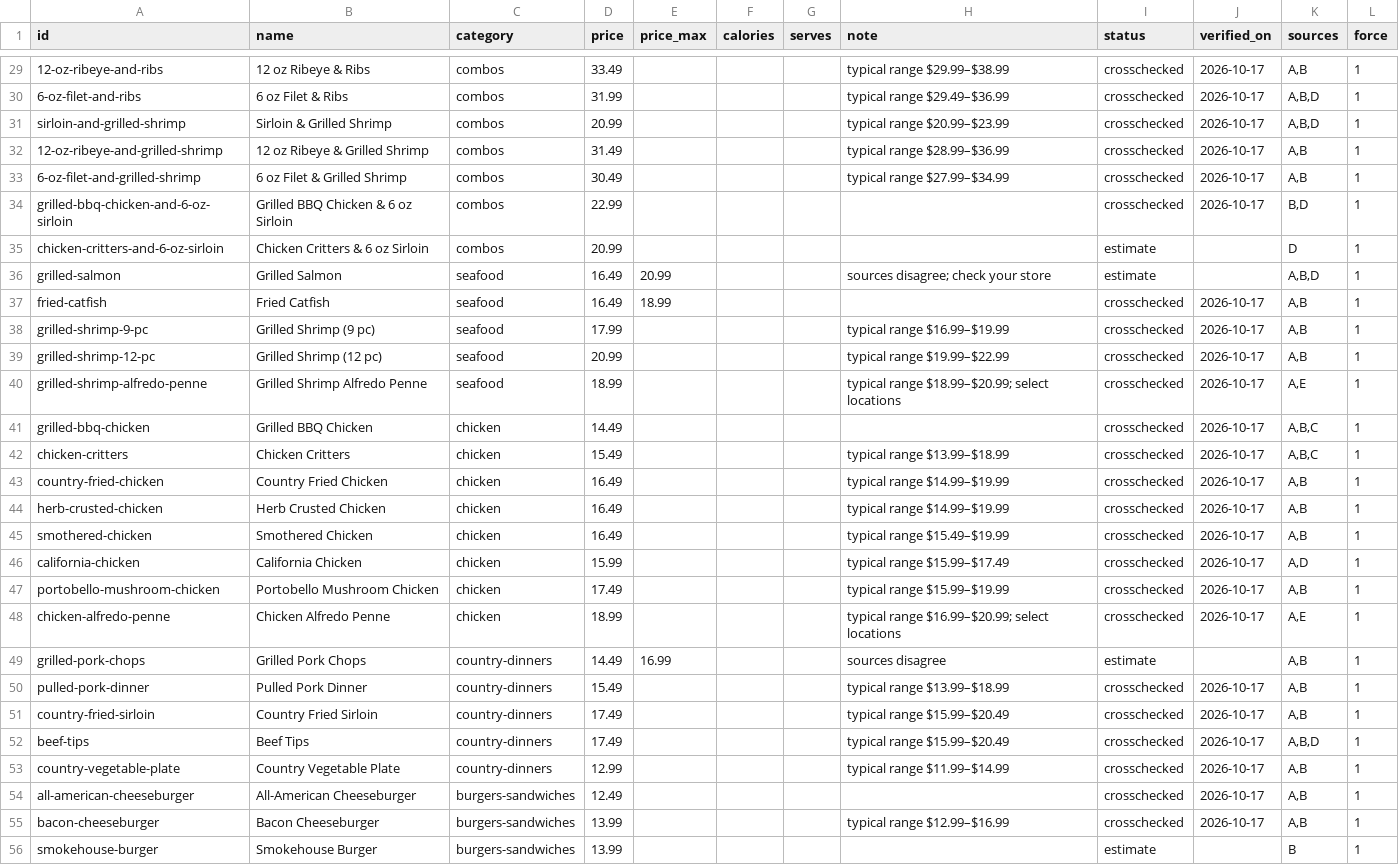
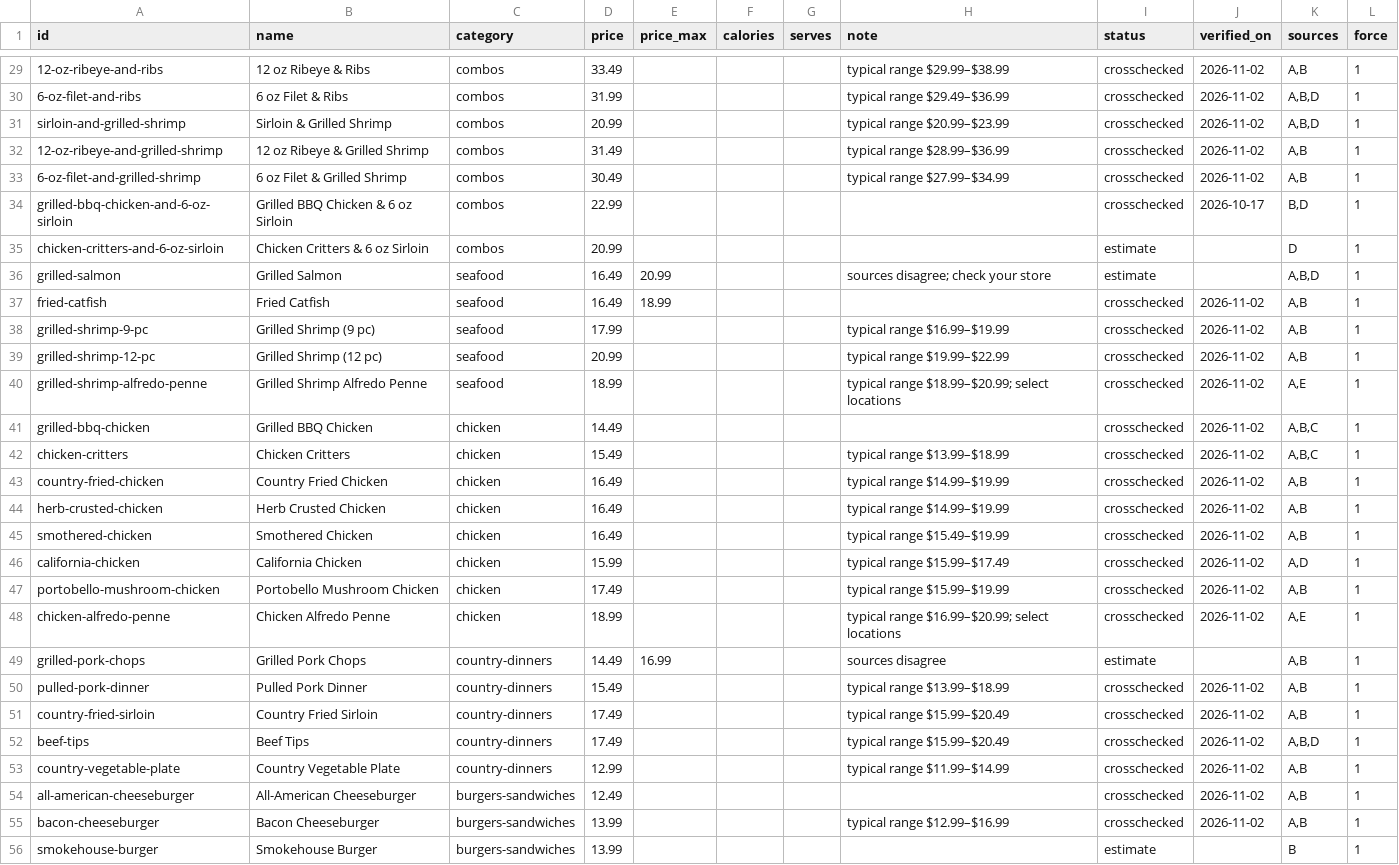
Before and after one commit to shahbazali85/trh-price-data, a CSV file: items.csv, drawn as a sheet; only a part is shown, gaps mark what is left out; the diff covers the shown part only; the diff names each change by its address in the sheet, - before the commit and + after, or states it on an @@ line.

```diff
--- a/items.csv
+++ b/items.csv
-J29:J33 (verified_on): 2026-10-17
+J29:J33 (verified_on): 2026-11-02
-J37:J48 (verified_on): 2026-10-17
+J37:J48 (verified_on): 2026-11-02
-J50:J55 (verified_on): 2026-10-17
+J50:J55 (verified_on): 2026-11-02
```
Also changed, not shown: 61 edited cells elsewhere in this file, src/data/items.csv, 9 other files.
